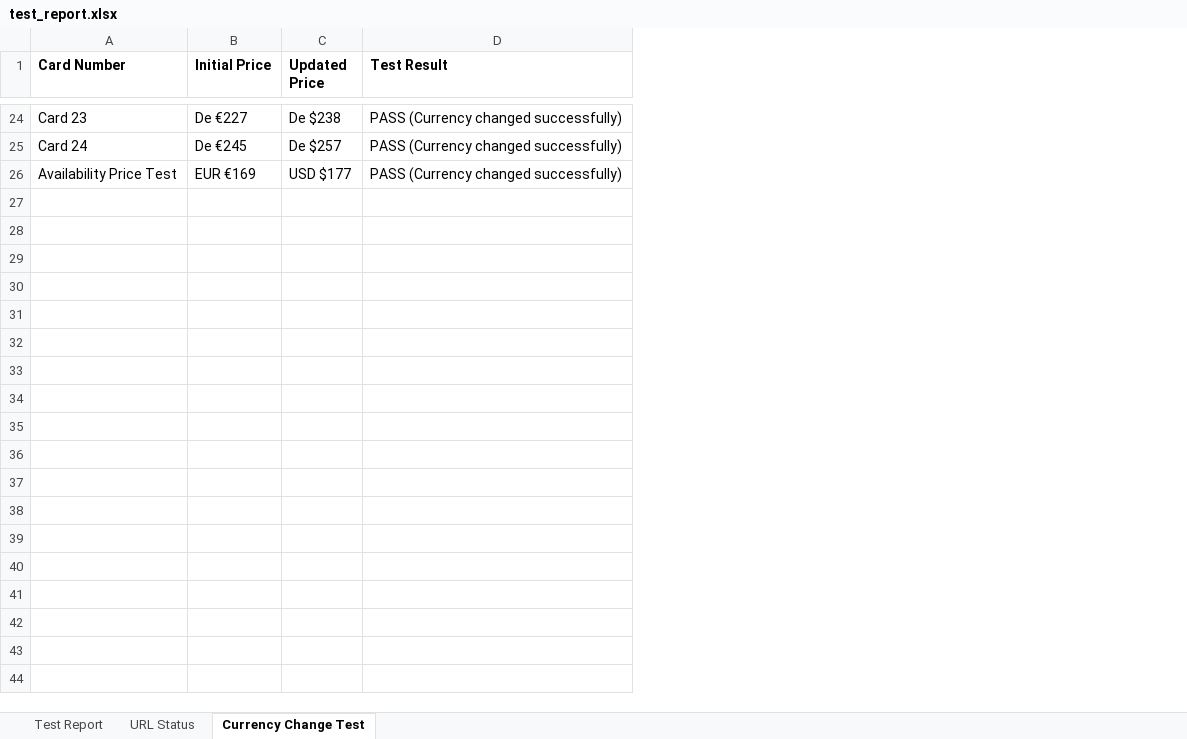
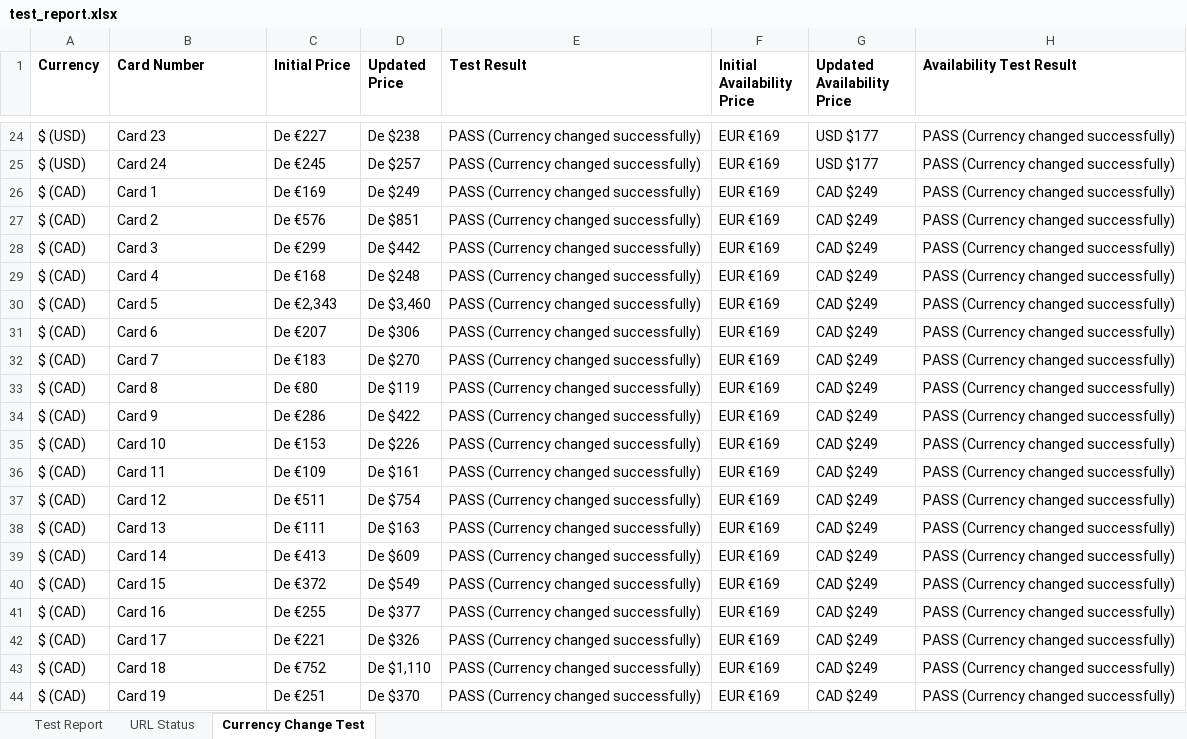
Before and after one commit to SamiaAurin/selenium, an Excel workbook: test_report.xlsx, sheet Currency Change Test, drawn as a sheet; only a part is shown, gaps mark what is left out; values as stored, in another font and other column widths than the file's, no borders; removed rows and columns are numbered as before the commit, all else as after; the diff covers the shown part only; the diff names each change by its address in the sheet, - before the commit and + after, or states it on an @@ line.

Commit message:
Perform currency filtering and ensure property tiles currency changed: For all 8 currencies checking done.

```diff
--- a/test_report.xlsx (sheet Currency Change Test)
+++ b/test_report.xlsx (sheet Currency Change Test)
+column A (Currency), rows 24-25: $ (USD) | $ (USD)
+column F (Initial Availability Price), rows 24-25: EUR €169 | EUR €169
+column G (Updated Availability Price), rows 24-25: USD $177 | USD $177
+column H (Availability Test Result), rows 24-25: PASS (Currency changed successfully) | PASS (Currency changed successfully)
-row 26: Availability Price Test | EUR €169 | USD $177 | PASS (Currency changed successfully)
+row 26: $ (CAD) | Card 1 | De €169 | De $249 | PASS (Currency changed successfully) | EUR €169 | CAD $249 | PASS (Currency changed successfully)
+row 27: $ (CAD) | Card 2 | De €576 | De $851 | PASS (Currency changed successfully) | EUR €169 | CAD $249 | PASS (Currency changed successfully)
+row 28: $ (CAD) | Card 3 | De €299 | De $442 | PASS (Currency changed successfully) | EUR €169 | CAD $249 | PASS (Currency changed successfully)
+row 29: $ (CAD) | Card 4 | De €168 | De $248 | PASS (Currency changed successfully) | EUR €169 | CAD $249 | PASS (Currency changed successfully)
+row 30: $ (CAD) | Card 5 | De €2,343 | De $3,460 | PASS (Currency changed successfully) | EUR €169 | CAD $249 | PASS (Currency changed successfully)
+row 31: $ (CAD) | Card 6 | De €207 | De $306 | PASS (Currency changed successfully) | EUR €169 | CAD $249 | PASS (Currency changed successfully)
+row 32: $ (CAD) | Card 7 | De €183 | De $270 | PASS (Currency changed successfully) | EUR €169 | CAD $249 | PASS (Currency changed successfully)
+row 33: $ (CAD) | Card 8 | De €80 | De $119 | PASS (Currency changed successfully) | EUR €169 | CAD $249 | PASS (Currency changed successfully)
+row 34: $ (CAD) | Card 9 | De €286 | De $422 | PASS (Currency changed successfully) | EUR €169 | CAD $249 | PASS (Currency changed successfully)
+row 35: $ (CAD) | Card 10 | De €153 | De $226 | PASS (Currency changed successfully) | EUR €169 | CAD $249 | PASS (Currency changed successfully)
+row 36: $ (CAD) | Card 11 | De €109 | De $161 | PASS (Currency changed successfully) | EUR €169 | CAD $249 | PASS (Currency changed successfully)
+row 37: $ (CAD) | Card 12 | De €511 | De $754 | PASS (Currency changed successfully) | EUR €169 | CAD $249 | PASS (Currency changed successfully)
+row 38: $ (CAD) | Card 13 | De €111 | De $163 | PASS (Currency changed successfully) | EUR €169 | CAD $249 | PASS (Currency changed successfully)
+row 39: $ (CAD) | Card 14 | De €413 | De $609 | PASS (Currency changed successfully) | EUR €169 | CAD $249 | PASS (Currency changed successfully)
+row 40: $ (CAD) | Card 15 | De €372 | De $549 | PASS (Currency changed successfully) | EUR €169 | CAD $249 | PASS (Currency changed successfully)
+row 41: $ (CAD) | Card 16 | De €255 | De $377 | PASS (Currency changed successfully) | EUR €169 | CAD $249 | PASS (Currency changed successfully)
+row 42: $ (CAD) | Card 17 | De €221 | De $326 | PASS (Currency changed successfully) | EUR €169 | CAD $249 | PASS (Currency changed successfully)
+row 43: $ (CAD) | Card 18 | De €752 | De $1,110 | PASS (Currency changed successfully) | EUR €169 | CAD $249 | PASS (Currency changed successfully)
+row 44: $ (CAD) | Card 19 | De €251 | De $370 | PASS (Currency changed successfully) | EUR €169 | CAD $249 | PASS (Currency changed successfully)
```
Also changed, not shown: 149 added rows elsewhere in this sheet, 3 other files.
